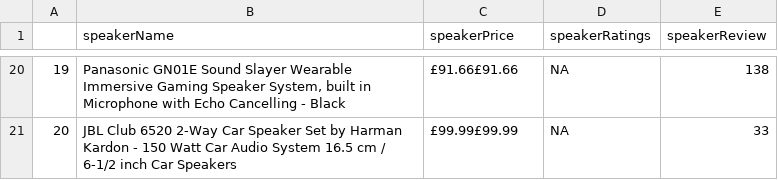
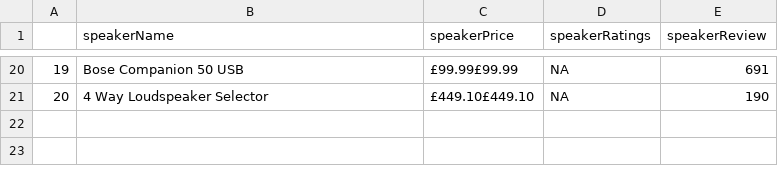
Before and after one commit to natalie2103/CS102_IT2C_Loredo, a CSV file: Loredo_Lab_Exercises/Lab_Exercise1/Product2.csv, drawn as a sheet; only a part is shown, gaps mark what is left out; the diff covers the shown part only.

```diff
--- a/Loredo_Lab_Exercises/Lab_Exercise1/Product2.csv
+++ b/Loredo_Lab_Exercises/Lab_Exercise1/Product2.csv
@@ -20,2 +20,2 @@
-"19","Panasonic GN01E Sound Slayer Wearable Immersive Gaming Speaker System, built in Microphone with Echo Cancelling - Black","£91.66£91.66",NA,"138"
-"20","JBL Club 6520 2-Way Car Speaker Set by Harman Kardon - 150 Watt Car Audio System 16.5 cm / 6-1/2 inch Car Speakers","£99.99£99.99",NA,"33"
+"19","Bose Companion 50 USB","£99.99£99.99",NA,"691"
+"20","4 Way Loudspeaker Selector","£449.10£449.10",NA,"190"
```
Also changed, not shown: 68 edited cells elsewhere in this file, Loredo_Lab_Exercises/Lab_Exercise1/Product1.csv, Loredo_Lab_Exercises/Lab_Exercise1/Product3.csv, 4 other files.
